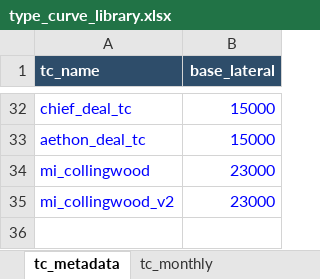
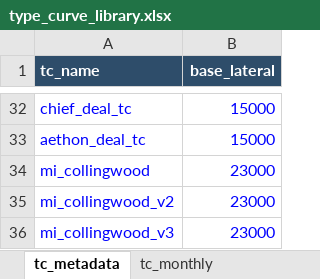
Before and after one commit to mburkegr/Utica-Model-V3, an Excel workbook: type_curve_library.xlsx, sheet tc_metadata, drawn as a sheet; only a part is shown, gaps mark what is left out; values as stored, in another font and other column widths than the file's, no borders; the diff names each change by its address in the sheet, - before the commit and + after, or states it on an @@ line.

```diff
--- a/type_curve_library.xlsx (sheet tc_metadata)
+++ b/type_curve_library.xlsx (sheet tc_metadata)
+row 36: mi_collingwood_v3 | 23000
```
Also changed, not shown: sheet tc_monthly.
